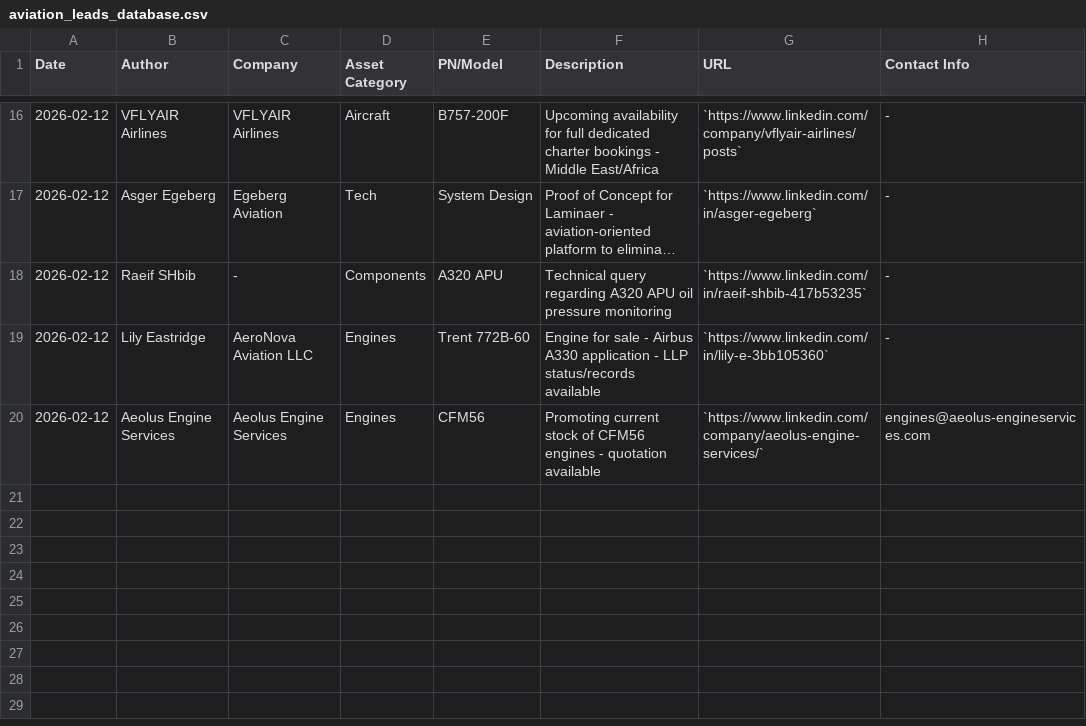
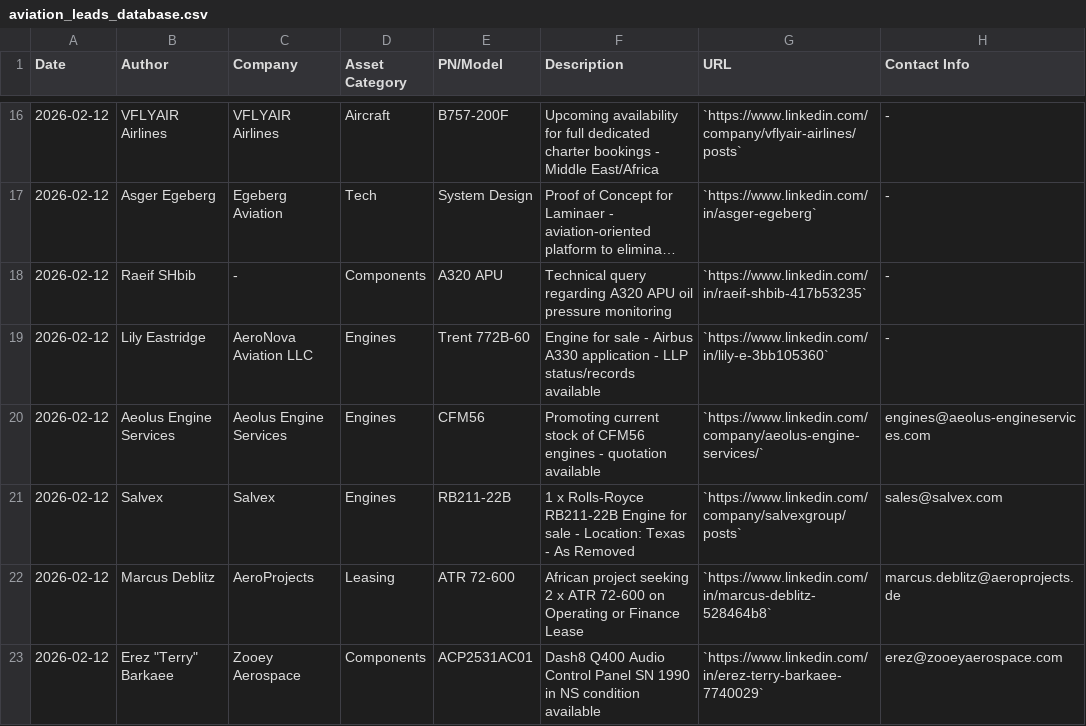
Before and after one commit to HAIDEJIANG/bababot-workspace, a CSV file: aviation_leads_database.csv, drawn as a sheet; only a part is shown, gaps mark what is left out; long unchanged cells end in …; the diff names each change by its address in the sheet, - before the commit and + after, or states it on an @@ line.

```diff
--- a/aviation_leads_database.csv
+++ b/aviation_leads_database.csv
+row 21: 2026-02-12 | Salvex | Salvex | Engines | RB211-22B | 1 x Rolls-Royce RB211-22B Engine for sale - Location: Texas - As Removed | `https://www.linkedin.com/company/salvexgroup/posts` | sales@salvex.com
+row 22: 2026-02-12 | Marcus Deblitz | AeroProjects | Leasing | ATR 72-600 | African project seeking 2 x ATR 72-600 on Operating or Finance Lease | `https://www.linkedin.com/in/marcus-deblitz-528464b8` | marcus.deblitz@aeroprojects.de
+row 23: 2026-02-12 | Erez "Terry" Barkaee | Zooey Aerospace | Components | ACP2531AC01 | Dash8 Q400 Audio Control Panel SN 1990 in NS condition available | `https://www.linkedin.com/in/erez-terry-barkaee-7740029` | erez@zooeyaerospace.com
```
Also changed, not shown: 1 other file.
